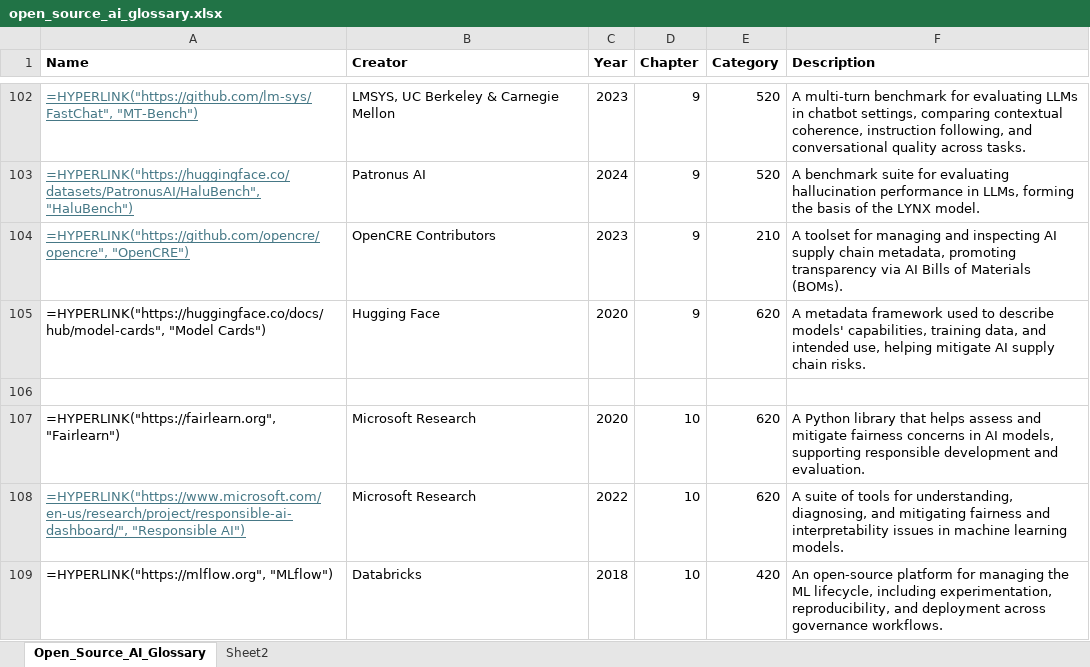
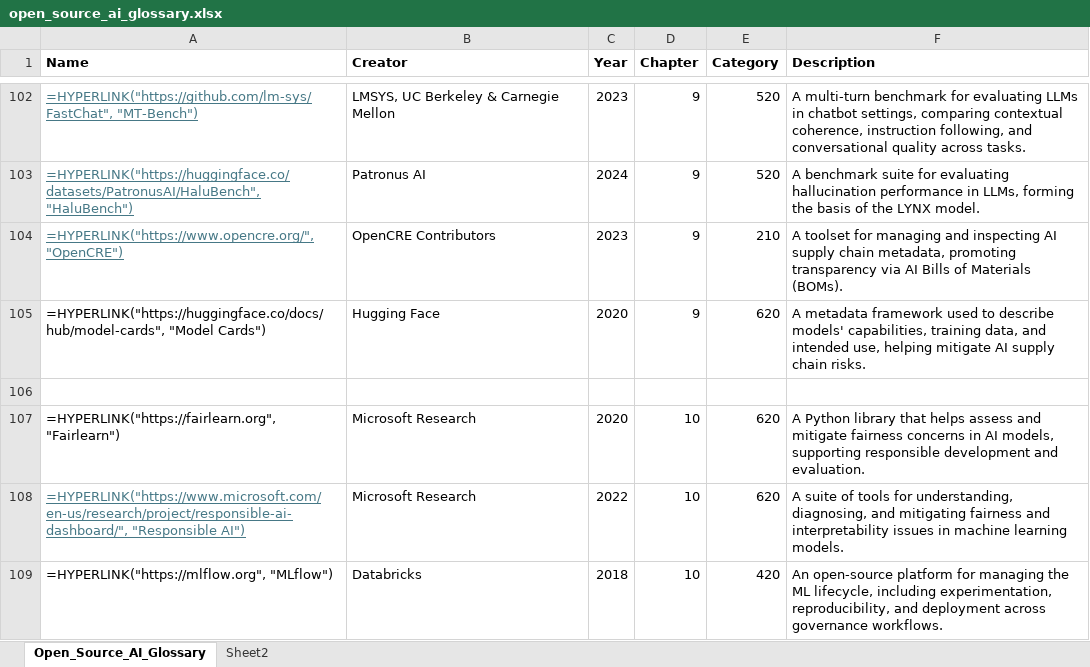
Before and after one commit to BuildYourOwnAI/code, an Excel workbook: datasets/open_source_ai_glossary.xlsx, sheet Open_Source_AI_Glossary, drawn as a sheet; only a part is shown, gaps mark what is left out; values as stored, in another font and other column widths than the file's, no borders; formulas are shown in place of their values; the diff names each change by its address in the sheet, - before the commit and + after, or states it on an @@ line.

Commit message:
Add files via upload

```diff
--- a/datasets/open_source_ai_glossary.xlsx (sheet Open_Source_AI_Glossary)
+++ b/datasets/open_source_ai_glossary.xlsx (sheet Open_Source_AI_Glossary)
-A104 (Name): =HYPERLINK("https://github.com/opencre/opencre", "OpenCRE")
+A104 (Name): =HYPERLINK("https://www.opencre.org/", "OpenCRE")
```
